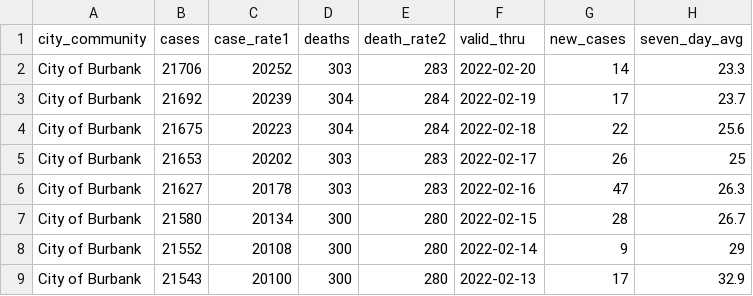
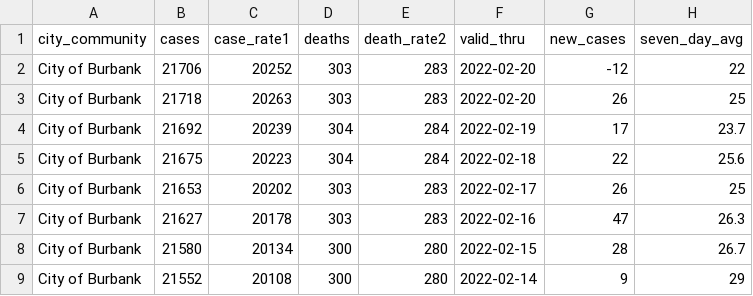
Before and after one commit to xianleonard/covidscraper, a CSV file: Output/covidburbank.csv, drawn as a sheet; only a part is shown; the shorter side is filled out with more unchanged rows.

```diff
--- a/Output/covidburbank.csv
+++ b/Output/covidburbank.csv
@@ -1,3 +1,4 @@
 city_community,cases,case_rate1,deaths,death_rate2,valid_thru,new_cases,seven_day_avg
-City of Burbank,21706,20252,303,283,2022-02-20,14,23.3
+City of Burbank,21706,20252,303,283,2022-02-20,-12,22
+City of Burbank,21718,20263,303,283,2022-02-20,26,25
 City of Burbank,21692,20239,304,284,2022-02-19,17,23.7
```
Also changed, not shown: Output/covidmaster.csv.
